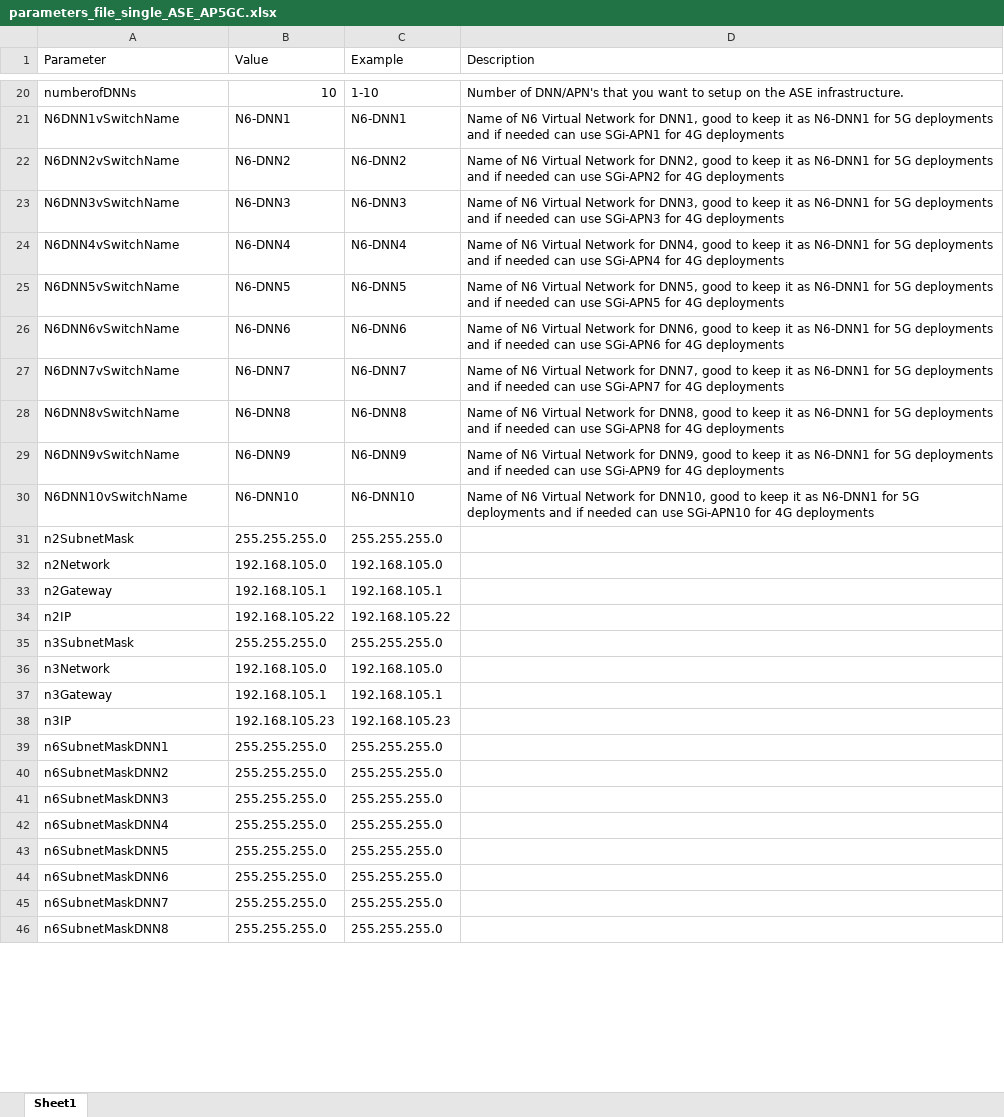
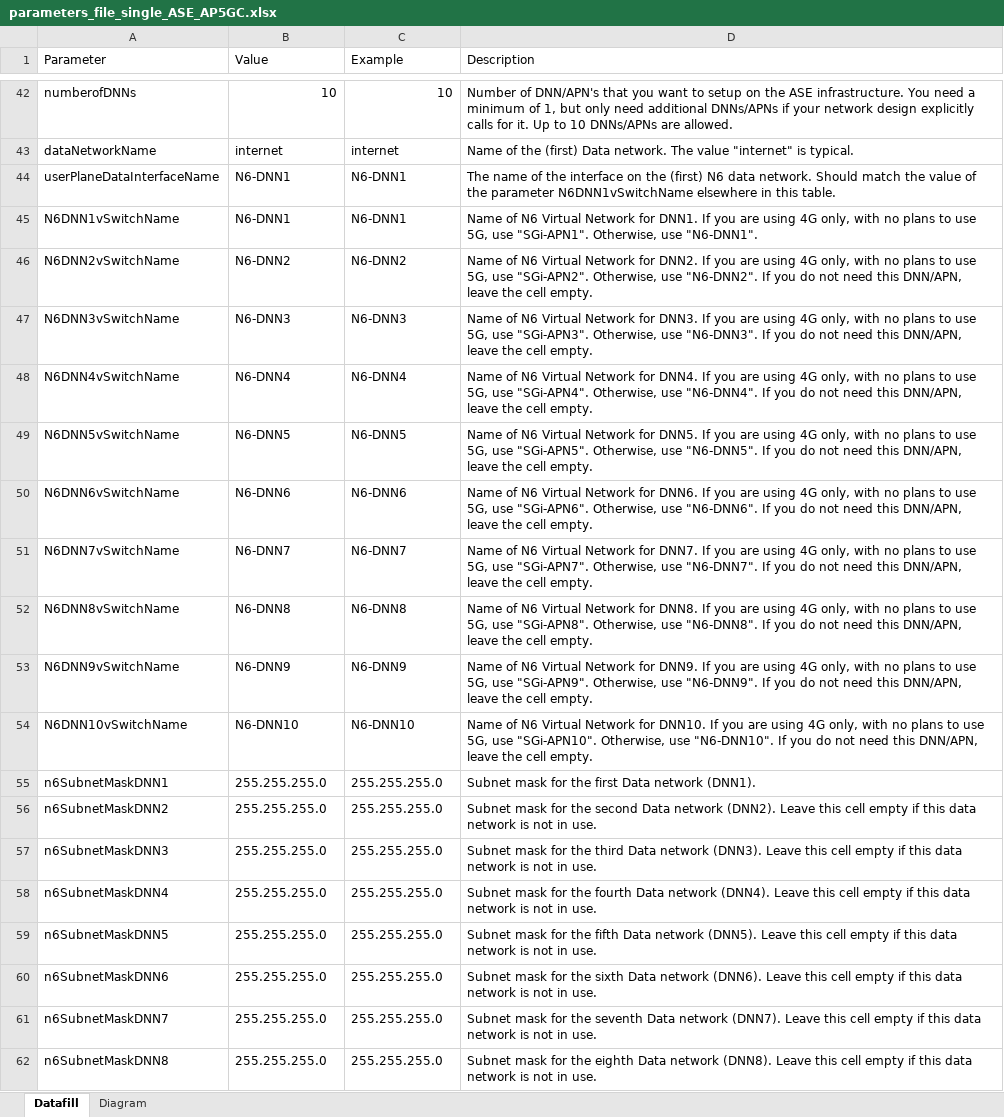
Before and after one commit to Azure/ASE_automation_for_AP5GC, an Excel workbook: parameters_file_single_ASE_AP5GC.xlsx, sheet Datafill, drawn as a sheet; only a part is shown, gaps mark what is left out; values as stored, in another font and other column widths than the file's, no cell formats; conditional formats and table styles not drawn; removed rows and columns are numbered as before the commit, all else as after; the diff covers the shown part only; the diff names each change by its address in the sheet, - before the commit and + after, or states it on an @@ line.

Commit message:
1. Accessibility improvements, required to obtain a clean bill of health from the 365 Accessibility Checker:    - Rename 'Sheet1' to 'Datafill' in so that listeners can more easily understand the purpose of the worksheet.    - Increase contrast to make it easier for readers to distinguish, both on the Datafill sheet and the Diagram sheet.
2. Add a Diagram sheet that summarizes the key values submitted on the Datafill sheet and draws a simple block diagram for easy reference.
   Label each value in column B (Value) with a parameter name (i.e., in Excel Name Manager), and reference these values by name on the Diagram sheet's formulae.

3. Freeze pane on the Datafill tab, so that column titles and the parameter name in the first column are always visible, to aid readability.

4. Remove accidental (and incorrect) hyperlink formatting for the values/defaults for trustSelfSignedCertificate and defaultASEPassword.

5. Add help text in the Description column for all parameters.

6. Reorder rows, to cluster similar sections together, for improved readability.

```diff
--- a/parameters_file_single_ASE_AP5GC.xlsx (sheet Datafill)
+++ b/parameters_file_single_ASE_AP5GC.xlsx (sheet Datafill)
-sheet tab: Sheet1
+sheet tab: Datafill
+sheet tab: Diagram
-C42 (Example): 1-10
+C42 (Example): 10
-D42 (Description): …ASE infrastructure.
+D42 (Description): …ASE infrastructure. You need a minimum of 1, but only need additional DNNs/APNs if your network design explicitly calls for it. Up to 10 DNNs/APNs are allowed.
+row 43: dataNetworkName | internet | internet | Name of the (first) Data network. The value "internet" is typical.
+row 44: userPlaneDataInterfaceName | N6-DNN1 | N6-DNN1 | The name of the interface on the (first) N6 data network. Should match the value of the parameter N6DNN1vSwitchName elsewhere in this table.
-D45 (Description): …Network for DNN1, good to keep it as N6-DNN1 for 5G deployments and if needed can use SGi-APN1 for 4G deployments
+D45 (Description): …Network for DNN1. If you are using 4G only, with no plans to use 5G, use "SGi-APN1". Otherwise, use "N6-DNN1".
-D46 (Description): …Network for DNN2, good to keep it as N6-DNN1 for 5G deployments and if needed can use SGi-APN2 for 4G deployments
+D46 (Description): …Network for DNN2. If you are using 4G only, with no plans to use 5G, use "SGi-APN2". Otherwise, use "N6-DNN2". If you do not need this DNN/APN, leave the cell empty.
-D47 (Description): …Network for DNN3, good to keep it as N6-DNN1 for 5G deployments and if needed can use SGi-APN3 for 4G deployments
+D47 (Description): …Network for DNN3. If you are using 4G only, with no plans to use 5G, use "SGi-APN3". Otherwise, use "N6-DNN3". If you do not need this DNN/APN, leave the cell empty.
-D48 (Description): …Network for DNN4, good to keep it as N6-DNN1 for 5G deployments and if needed can use SGi-APN4 for 4G deployments
+D48 (Description): …Network for DNN4. If you are using 4G only, with no plans to use 5G, use "SGi-APN4". Otherwise, use "N6-DNN4". If you do not need this DNN/APN, leave the cell empty.
-D49 (Description): …Network for DNN5, good to keep it as N6-DNN1 for 5G deployments and if needed can use SGi-APN5 for 4G deployments
+D49 (Description): …Network for DNN5. If you are using 4G only, with no plans to use 5G, use "SGi-APN5". Otherwise, use "N6-DNN5". If you do not need this DNN/APN, leave the cell empty.
-D50 (Description): …Network for DNN6, good to keep it as N6-DNN1 for 5G deployments and if needed can use SGi-APN6 for 4G deployments
+D50 (Description): …Network for DNN6. If you are using 4G only, with no plans to use 5G, use "SGi-APN6". Otherwise, use "N6-DNN6". If you do not need this DNN/APN, leave the cell empty.
-D51 (Description): …Network for DNN7, good to keep it as N6-DNN1 for 5G deployments and if needed can use SGi-APN7 for 4G deployments
+D51 (Description): …Network for DNN7. If you are using 4G only, with no plans to use 5G, use "SGi-APN7". Otherwise, use "N6-DNN7". If you do not need this DNN/APN, leave the cell empty.
-D52 (Description): …Network for DNN8, good to keep it as N6-DNN1 for 5G deployments and if needed can use SGi-APN8 for 4G deployments
+D52 (Description): …Network for DNN8. If you are using 4G only, with no plans to use 5G, use "SGi-APN8". Otherwise, use "N6-DNN8". If you do not need this DNN/APN, leave the cell empty.
-D53 (Description): …Network for DNN9, good to keep it as N6-DNN1 for 5G deployments and if needed can use SGi-APN9 for 4G deployments
+D53 (Description): …Network for DNN9. If you are using 4G only, with no plans to use 5G, use "SGi-APN9". Otherwise, use "N6-DNN9". If you do not need this DNN/APN, leave the cell empty.
-D54 (Description): …Network for DNN10, good to keep it as N6-DNN1 for 5G deployments and if needed can use SGi-APN10 for 4G deployments
+D54 (Description): …Network for DNN10. If you are using 4G only, with no plans to use 5G, use "SGi-APN10". Otherwise, use "N6-DNN10". If you do not need this DNN/APN, leave the cell empty.
-row 31: n2SubnetMask | 255.255.255.0 | 255.255.255.0
-row 32: n2Network | 192.168.105.0 | 192.168.105.0
-row 33: n2Gateway | 192.168.105.1 | 192.168.105.1
-row 34: n2IP | 192.168.105.22 | 192.168.105.22
-row 35: n3SubnetMask | 255.255.255.0 | 255.255.255.0
-row 36: n3Network | 192.168.105.0 | 192.168.105.0
-row 37: n3Gateway | 192.168.105.1 | 192.168.105.1
-row 38: n3IP | 192.168.105.23 | 192.168.105.23
-D55 (Description): (empty)
+D55 (Description): Subnet mask for the first Data network (DNN1).
-D56 (Description): (empty)
+D56 (Description): Subnet mask for the second Data network (DNN2). Leave this cell empty if this data network is not in use.
-D57 (Description): (empty)
+D57 (Description): Subnet mask for the third Data network (DNN3). Leave this cell empty if this data network is not in use.
-D58 (Description): (empty)
+D58 (Description): Subnet mask for the fourth Data network (DNN4). Leave this cell empty if this data network is not in use.
-D59 (Description): (empty)
+D59 (Description): Subnet mask for the fifth Data network (DNN5). Leave this cell empty if this data network is not in use.
-D60 (Description): (empty)
+D60 (Description): Subnet mask for the sixth Data network (DNN6). Leave this cell empty if this data network is not in use.
-D61 (Description): (empty)
+D61 (Description): Subnet mask for the seventh Data network (DNN7). Leave this cell empty if this data network is not in use.
-D62 (Description): (empty)
+D62 (Description): Subnet mask for the eighth Data network (DNN8). Leave this cell empty if this data network is not in use.
```
Also changed, not shown: 26 added rows, 20 removed rows and 86 edited cells elsewhere in this sheet, cell formats, charts or pictures.
